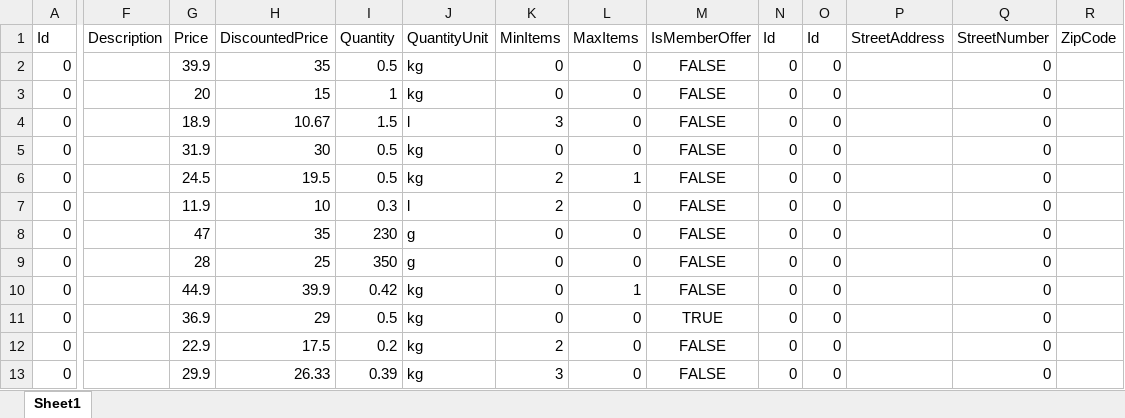
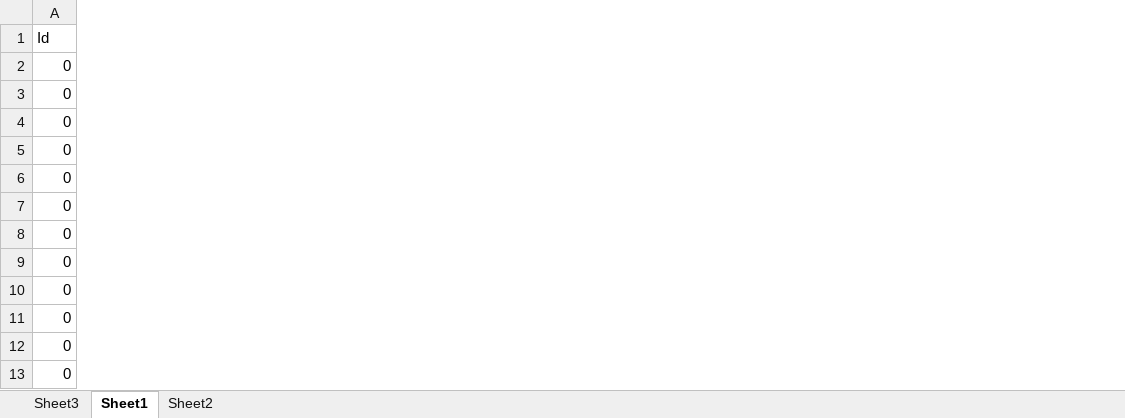
Before and after one commit to HenrikJohansson12/examensarbete, an Excel workbook: ProductRecords.xlsx, sheet Sheet1, drawn as a sheet; only a part is shown, gaps mark what is left out; values as stored, in another font and other column widths than the file's, no borders; table styles not drawn; removed rows and columns are numbered as before the commit, all else as after; the diff covers the shown part only; the diff names each change by its address in the sheet, - before the commit and + after, or states it on an @@ line.

```diff
--- a/ProductRecords.xlsx (sheet Sheet1)
+++ b/ProductRecords.xlsx (sheet Sheet1)
+sheet tab: Sheet3
+sheet tab: Sheet2
@@ column F (Description) hidden, empty @@
@@ column G (Price) hidden, rows 2-13: 39.9 | 20 | 18.9 | 31.9 | 24.5 | 11.9 | 47 | 28 | 44.9 | 36.9 | 22.9 | 29.9 @@
@@ column H (DiscountedPrice) hidden, rows 2-13: 35 | 15 | 10.67 | 30 | 19.5 | 10 | 35 | 25 | 39.9 | 29 | 17.5 | 26.33 @@
@@ column I (Quantity) hidden, rows 2-13: 0.5 | 1 | 1.5 | 0.5 | 0.5 | 0.3 | 230 | 350 | 0.42 | 0.5 | 0.2 | 0.39 @@
@@ column J (QuantityUnit) hidden, rows 2-13: kg | kg | l | kg | kg | l | g | g | kg | kg | kg | kg @@
@@ column K (MinItems) hidden, rows 2-13: 0 | 0 | 3 | 0 | 2 | 2 | 0 | 0 | 0 | 0 | 2 | 3 @@
@@ column L (MaxItems) hidden, rows 2-13: 0 | 0 | 0 | 0 | 1 | 0 | 0 | 0 | 1 | 0 | 0 | 0 @@
@@ column M (IsMemberOffer) hidden, rows 2-13: FALSE | FALSE | FALSE | FALSE | FALSE | FALSE | FALSE | FALSE | FALSE | TRUE | FALSE | FALSE @@
@@ column N (Id) hidden, rows 2-13: all 0 @@
@@ column O (Id) hidden, rows 2-13: all 0 @@
@@ column P (StreetAddress) hidden, empty @@
@@ column Q (StreetNumber) hidden, rows 2-13: all 0 @@
@@ column R (ZipCode) hidden, empty @@
```
Also changed, not shown: 4 added columns and 8 removed columns elsewhere in this sheet, hidden cells, Examensarbete.xlsx.
